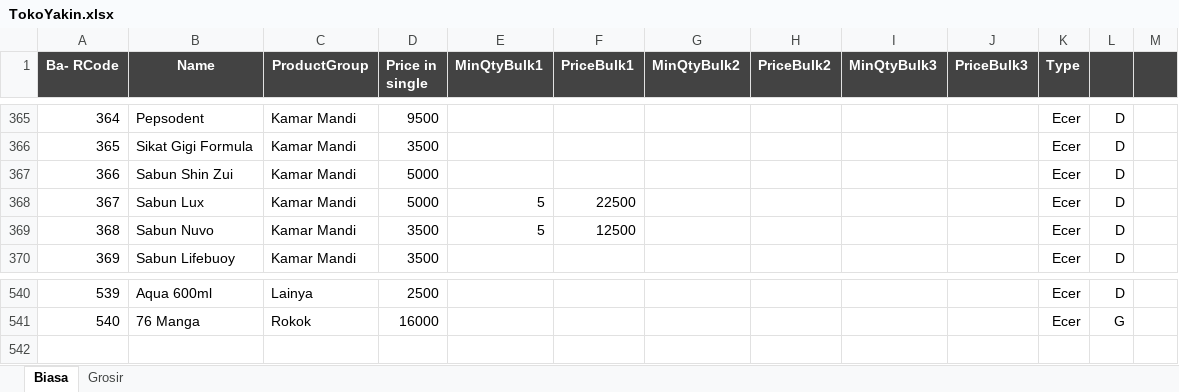
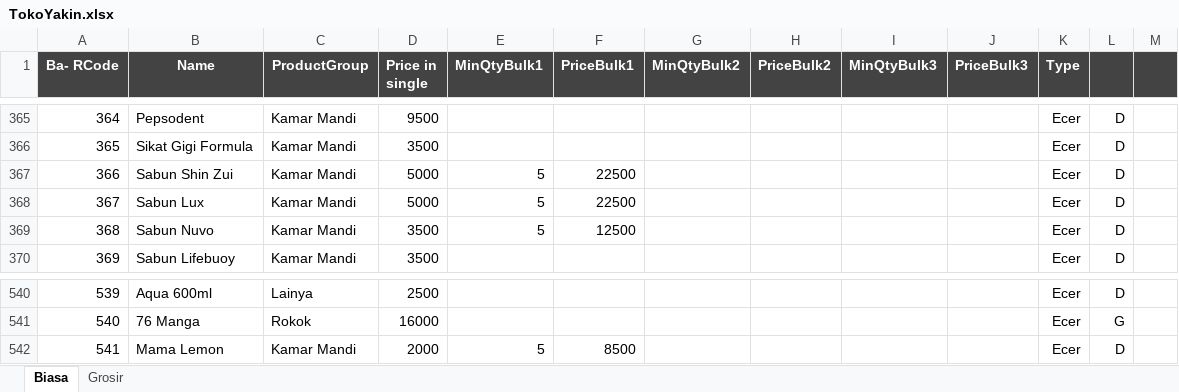
Before and after one commit to rudiath95/toko-yakin, an Excel workbook: TokoYakin.xlsx, sheet Biasa, drawn as a sheet; only a part is shown, gaps mark what is left out; values as stored, in another font and other column widths than the file's, no borders; charts and pictures and conditional formats not drawn; the diff names each change by its address in the sheet, - before the commit and + after, or states it on an @@ line.

```diff
--- a/TokoYakin.xlsx (sheet Biasa)
+++ b/TokoYakin.xlsx (sheet Biasa)
-E367 (MinQtyBulk1): (empty)
+E367 (MinQtyBulk1): 5
-F367 (PriceBulk1): (empty)
+F367 (PriceBulk1): 22500
+row 542: 541 | Mama Lemon | Kamar Mandi | 2000 | 5 | 8500 |  |  |  |  | Ecer | D
```
Also changed, not shown: sheet Grosir.
